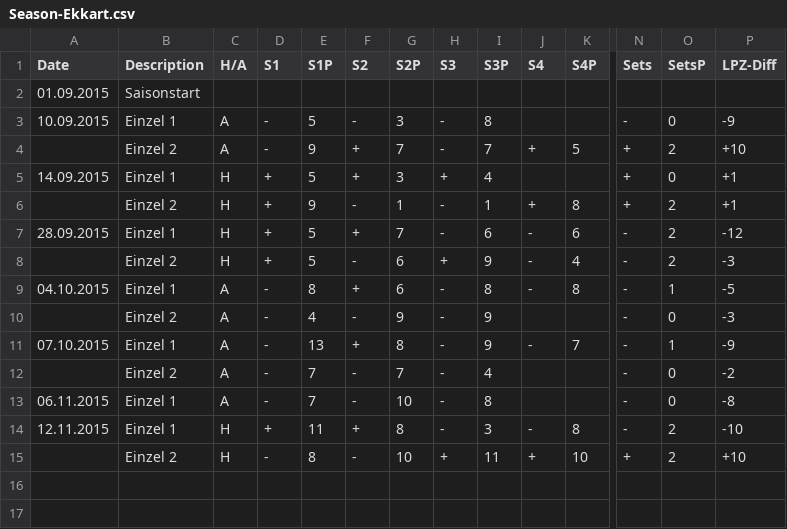
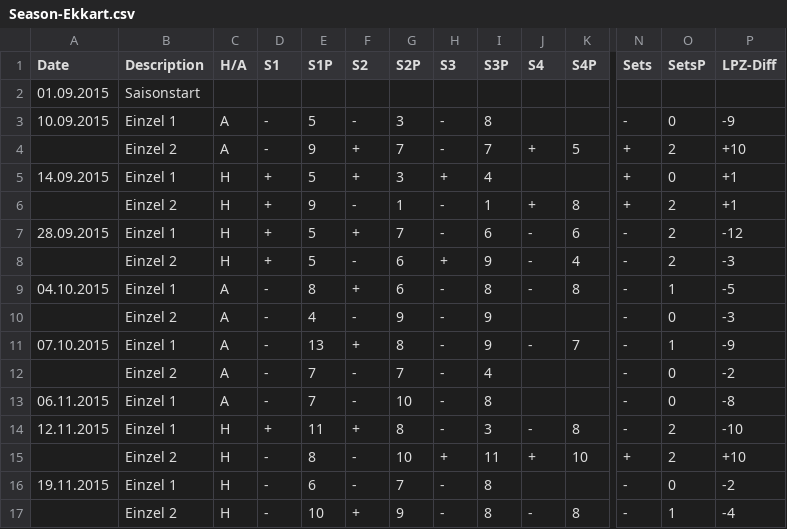
Before and after one commit to tt-schiri/statistics, a CSV file: Seasons/Season-Ekkart.csv, drawn as a sheet; only a part is shown, gaps mark what is left out; rows hold the shown columns only; the diff names each change by its address in the sheet, - before the commit and + after, or states it on an @@ line.

Commit message:
new data with lpz

```diff
--- a/Seasons/Season-Ekkart.csv
+++ b/Seasons/Season-Ekkart.csv
+row 16: 19.11.2015 | Einzel 1 | H | - | 6 | - | 7 | - | 8 |  |  | - | 0 | -2
+row 17:  | Einzel 2 | H | - | 10 | + | 9 | - | 8 | - | 8 | - | 1 | -4
```
Also changed, not shown: 1 other file.
